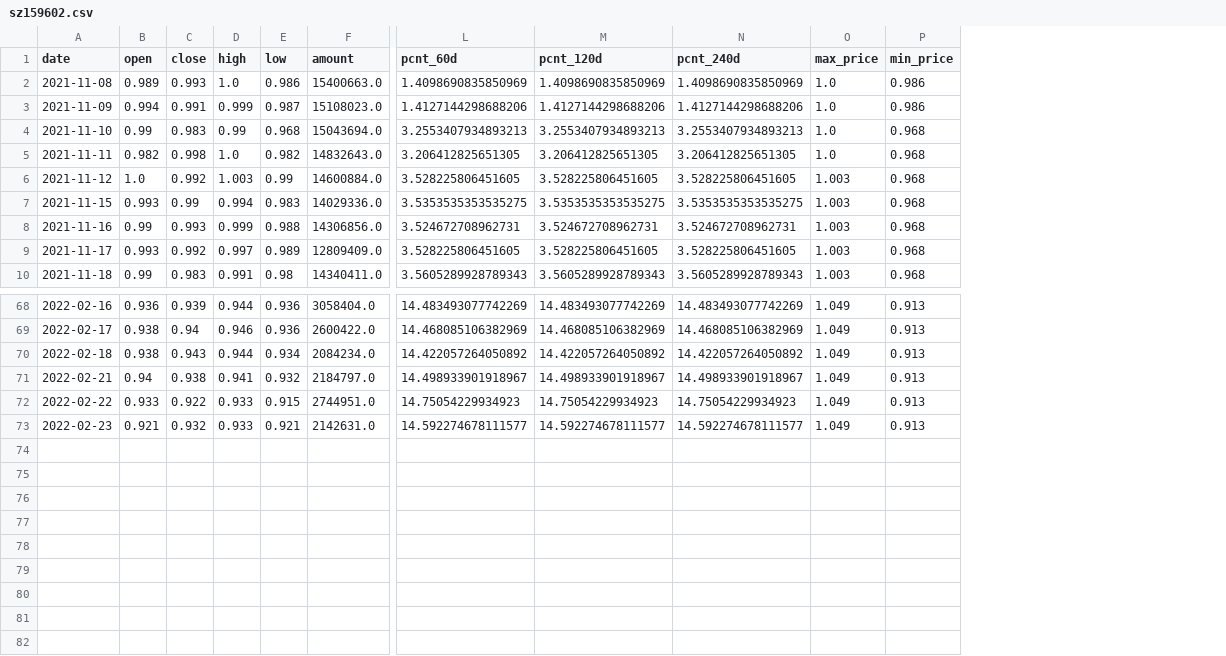
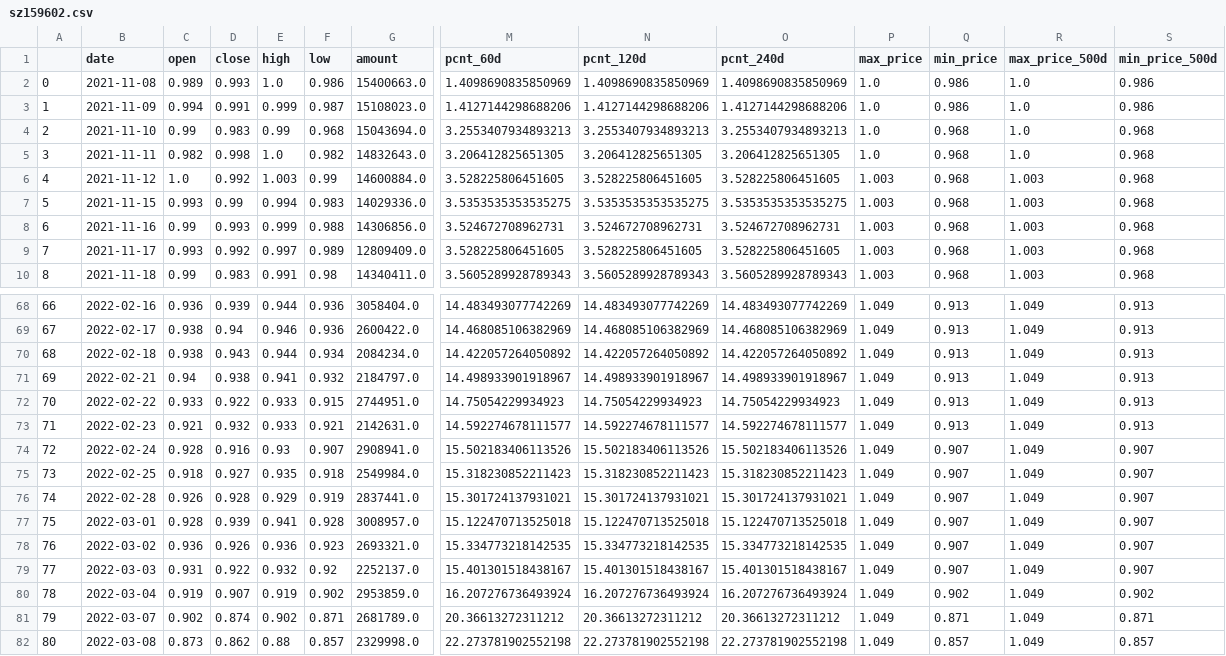
Before and after one commit to codemilestones/etf-quant, a CSV file: data/sz159602.csv, drawn as a sheet; only a part is shown, gaps mark what is left out; rows hold the shown columns only; the diff names each change by its address in the sheet, - before the commit and + after, or states it on an @@ line.

```diff
--- a/data/sz159602.csv
+++ b/data/sz159602.csv
+column A, rows 2-10: 0 | 1 | 2 | 3 | 4 | 5 | 6 | 7 | 8; rows 68-73: 66 | 67 | 68 | 69 | 70 | 71
+column R (max_price_500d), rows 2-10: 1.0 | 1.0 | 1.0 | 1.0 | 1.003 | 1.003 | 1.003 | 1.003 | 1.003; rows 68-73: all 1.049
+column S (min_price_500d), rows 2-10: 0.986 | 0.986 | 0.968 | 0.968 | 0.968 | 0.968 | 0.968 | 0.968 | 0.968; rows 68-73: all 0.913
+row 74: 72 | 2022-02-24 | 0.928 | 0.916 | 0.93 | 0.907 | 2908941.0 | 15.502183406113526 | 15.502183406113526 | 15.502183406113526 | 1.049 | 0.907 | 1.049 | 0.907
+row 75: 73 | 2022-02-25 | 0.918 | 0.927 | 0.935 | 0.918 | 2549984.0 | 15.318230852211423 | 15.318230852211423 | 15.318230852211423 | 1.049 | 0.907 | 1.049 | 0.907
+row 76: 74 | 2022-02-28 | 0.926 | 0.928 | 0.929 | 0.919 | 2837441.0 | 15.301724137931021 | 15.301724137931021 | 15.301724137931021 | 1.049 | 0.907 | 1.049 | 0.907
+row 77: 75 | 2022-03-01 | 0.928 | 0.939 | 0.941 | 0.928 | 3008957.0 | 15.122470713525018 | 15.122470713525018 | 15.122470713525018 | 1.049 | 0.907 | 1.049 | 0.907
+row 78: 76 | 2022-03-02 | 0.936 | 0.926 | 0.936 | 0.923 | 2693321.0 | 15.334773218142535 | 15.334773218142535 | 15.334773218142535 | 1.049 | 0.907 | 1.049 | 0.907
+row 79: 77 | 2022-03-03 | 0.931 | 0.922 | 0.932 | 0.92 | 2252137.0 | 15.401301518438167 | 15.401301518438167 | 15.401301518438167 | 1.049 | 0.907 | 1.049 | 0.907
+row 80: 78 | 2022-03-04 | 0.919 | 0.907 | 0.919 | 0.902 | 2953859.0 | 16.207276736493924 | 16.207276736493924 | 16.207276736493924 | 1.049 | 0.902 | 1.049 | 0.902
+row 81: 79 | 2022-03-07 | 0.902 | 0.874 | 0.902 | 0.871 | 2681789.0 | 20.36613272311212 | 20.36613272311212 | 20.36613272311212 | 1.049 | 0.871 | 1.049 | 0.871
+row 82: 80 | 2022-03-08 | 0.873 | 0.862 | 0.88 | 0.857 | 2329998.0 | 22.273781902552198 | 22.273781902552198 | 22.273781902552198 | 1.049 | 0.857 | 1.049 | 0.857
```
Also changed, not shown: data/sh516780.csv, data/sz159867.csv, 21 other files.
